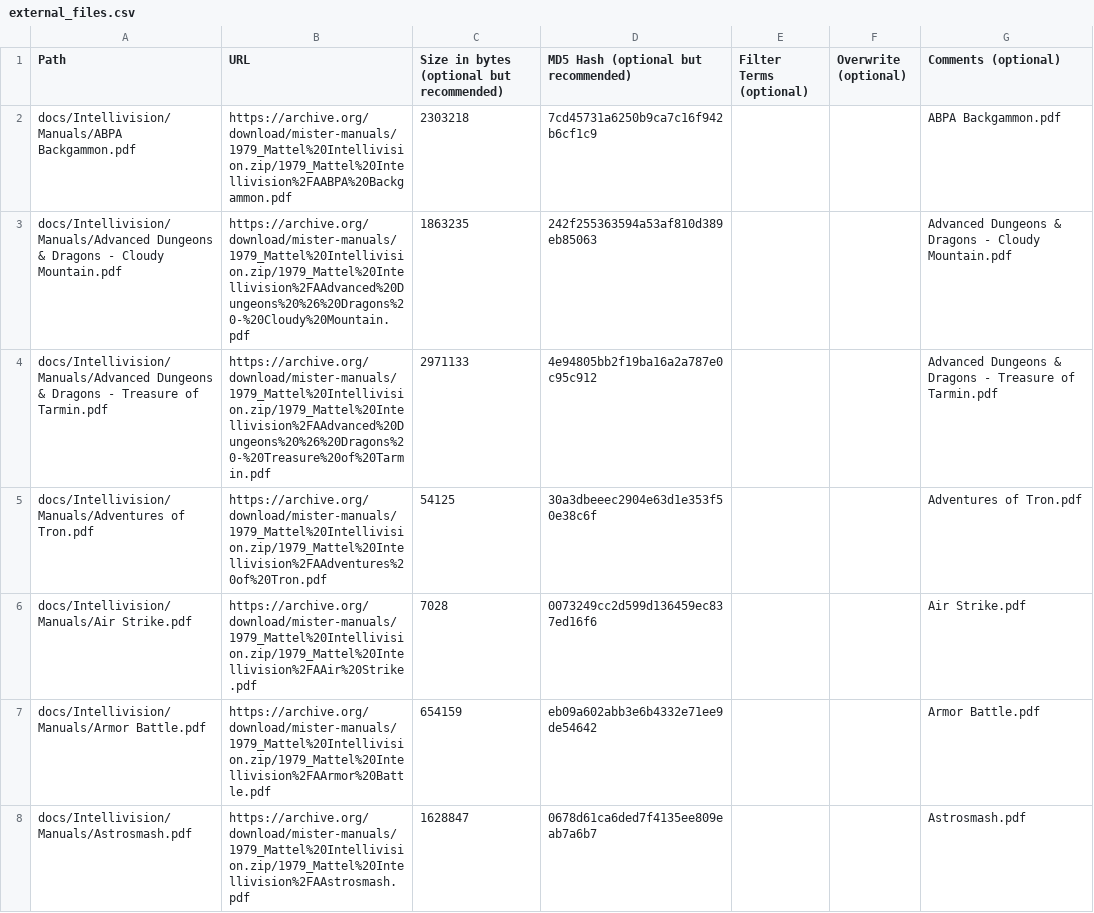
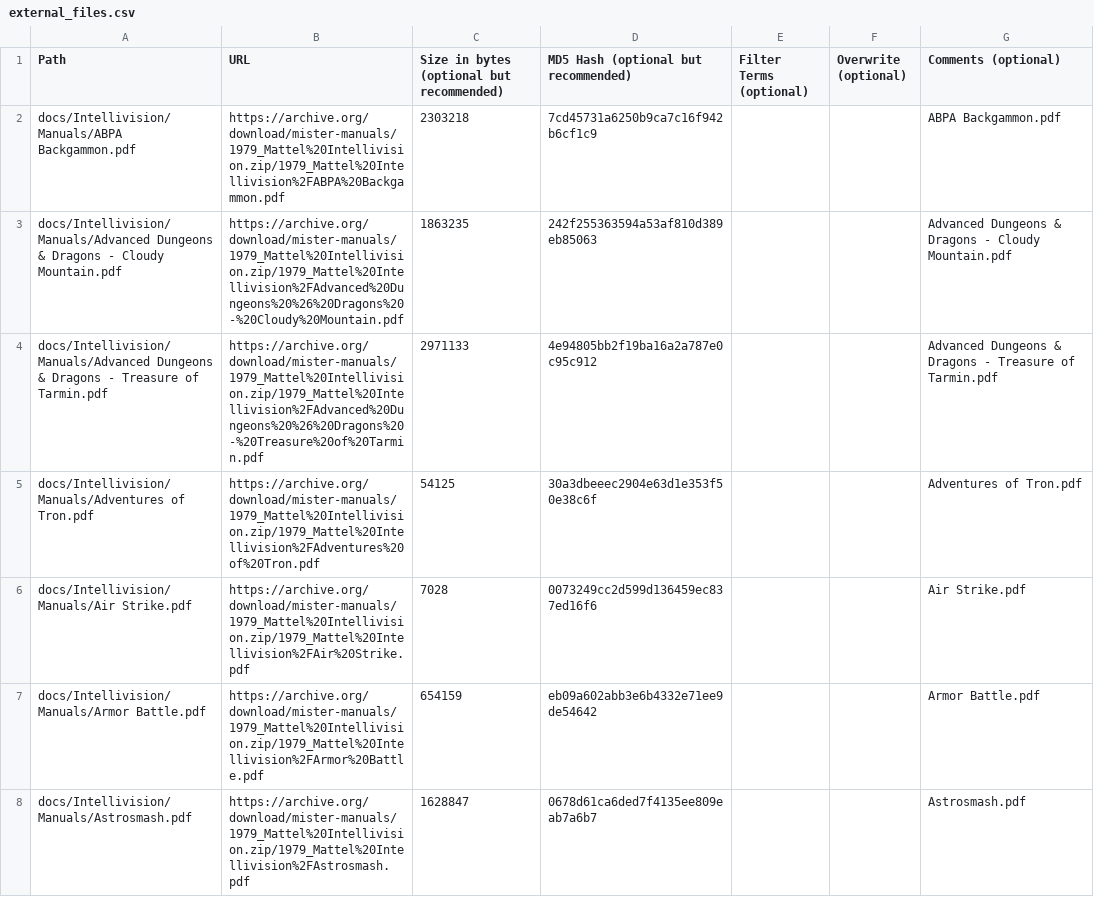
Before and after one commit to ajgowans/manualsdb-intellivision, a CSV file: external_files.csv, drawn as a sheet; only a part is shown; the diff covers the shown part only.

Commit message:
Update external_files.csv

```diff
--- a/external_files.csv
+++ b/external_files.csv
@@ -1,8 +1,8 @@
 Path,URL,Size in bytes (optional but recommended),MD5 Hash (optional but recommended),Filter Terms (optional),Overwrite (optional),Comments (optional)
-docs/Intellivision/Manuals/ABPA Backgammon.pdf,https://archive.org/download/mister-manuals/1979_Mattel%20Intellivision.zip/1979_Mattel%20Intellivision%2FAABPA%20Backgammon.pdf,2303218,7cd45731a6250b9ca7c16f942b6cf1c9,,,ABPA Backgammon.pdf
-docs/Intellivision/Manuals/Advanced Dungeons & Dragons - Cloudy Mountain.pdf,https://archive.org/download/mister-manuals/1979_Mattel%20Intellivision.zip/1979_Mattel%20Intellivision%2FAAdvanced%20Dungeons%20%26%20Dragons%20-%20Cloudy%20Mountain.pdf,1863235,242f255363594a53af810d389eb85063,,,Advanced Dungeons & Dragons - Cloudy Mountain.pdf
-docs/Intellivision/Manuals/Advanced Dungeons & Dragons - Treasure of Tarmin.pdf,https://archive.org/download/mister-manuals/1979_Mattel%20Intellivision.zip/1979_Mattel%20Intellivision%2FAAdvanced%20Dungeons%20%26%20Dragons%20-%20Treasure%20of%20Tarmin.pdf,2971133,4e94805bb2f19ba16a2a787e0c95c912,,,Advanced Dungeons & Dragons - Treasure of Tarmin.pdf
-docs/Intellivision/Manuals/Adventures of Tron.pdf,https://archive.org/download/mister-manuals/1979_Mattel%20Intellivision.zip/1979_Mattel%20Intellivision%2FAAdventures%20of%20Tron.pdf,54125,30a3dbeeec2904e63d1e353f50e38c6f,,,Adventures of Tron.pdf
-docs/Intellivision/Manuals/Air Strike.pdf,https://archive.org/download/mister-manuals/1979_Mattel%20Intellivision.zip/1979_Mattel%20Intellivision%2FAAir%20Strike.pdf,7028,0073249cc2d599d136459ec837ed16f6,,,Air Strike.pdf
-docs/Intellivision/Manuals/Armor Battle.pdf,https://archive.org/download/mister-manuals/1979_Mattel%20Intellivision.zip/1979_Mattel%20Intellivision%2FAArmor%20Battle.pdf,654159,eb09a602abb3e6b4332e71ee9de54642,,,Armor Battle.pdf
-docs/Intellivision/Manuals/Astrosmash.pdf,https://archive.org/download/mister-manuals/1979_Mattel%20Intellivision.zip/1979_Mattel%20Intellivision%2FAAstrosmash.pdf,1628847,0678d61ca6ded7f4135ee809eab7a6b7,,,Astrosmash.pdf
+docs/Intellivision/Manuals/ABPA Backgammon.pdf,https://archive.org/download/mister-manuals/1979_Mattel%20Intellivision.zip/1979_Mattel%20Intellivision%2FABPA%20Backgammon.pdf,2303218,7cd45731a6250b9ca7c16f942b6cf1c9,,,ABPA Backgammon.pdf
+docs/Intellivision/Manuals/Advanced Dungeons & Dragons - Cloudy Mountain.pdf,https://archive.org/download/mister-manuals/1979_Mattel%20Intellivision.zip/1979_Mattel%20Intellivision%2FAdvanced%20Dungeons%20%26%20Dragons%20-%20Cloudy%20Mountain.pdf,1863235,242f255363594a53af810d389eb85063,,,Advanced Dungeons & Dragons - Cloudy Mountain.pdf
+docs/Intellivision/Manuals/Advanced Dungeons & Dragons - Treasure of Tarmin.pdf,https://archive.org/download/mister-manuals/1979_Mattel%20Intellivision.zip/1979_Mattel%20Intellivision%2FAdvanced%20Dungeons%20%26%20Dragons%20-%20Treasure%20of%20Tarmin.pdf,2971133,4e94805bb2f19ba16a2a787e0c95c912,,,Advanced Dungeons & Dragons - Treasure of Tarmin.pdf
+docs/Intellivision/Manuals/Adventures of Tron.pdf,https://archive.org/download/mister-manuals/1979_Mattel%20Intellivision.zip/1979_Mattel%20Intellivision%2FAdventures%20of%20Tron.pdf,54125,30a3dbeeec2904e63d1e353f50e38c6f,,,Adventures of Tron.pdf
+docs/Intellivision/Manuals/Air Strike.pdf,https://archive.org/download/mister-manuals/1979_Mattel%20Intellivision.zip/1979_Mattel%20Intellivision%2FAir%20Strike.pdf,7028,0073249cc2d599d136459ec837ed16f6,,,Air Strike.pdf
+docs/Intellivision/Manuals/Armor Battle.pdf,https://archive.org/download/mister-manuals/1979_Mattel%20Intellivision.zip/1979_Mattel%20Intellivision%2FArmor%20Battle.pdf,654159,eb09a602abb3e6b4332e71ee9de54642,,,Armor Battle.pdf
+docs/Intellivision/Manuals/Astrosmash.pdf,https://archive.org/download/mister-manuals/1979_Mattel%20Intellivision.zip/1979_Mattel%20Intellivision%2FAstrosmash.pdf,1628847,0678d61ca6ded7f4135ee809eab7a6b7,,,Astrosmash.pdf
```
Also changed, not shown: 141 edited cells elsewhere in this file.
